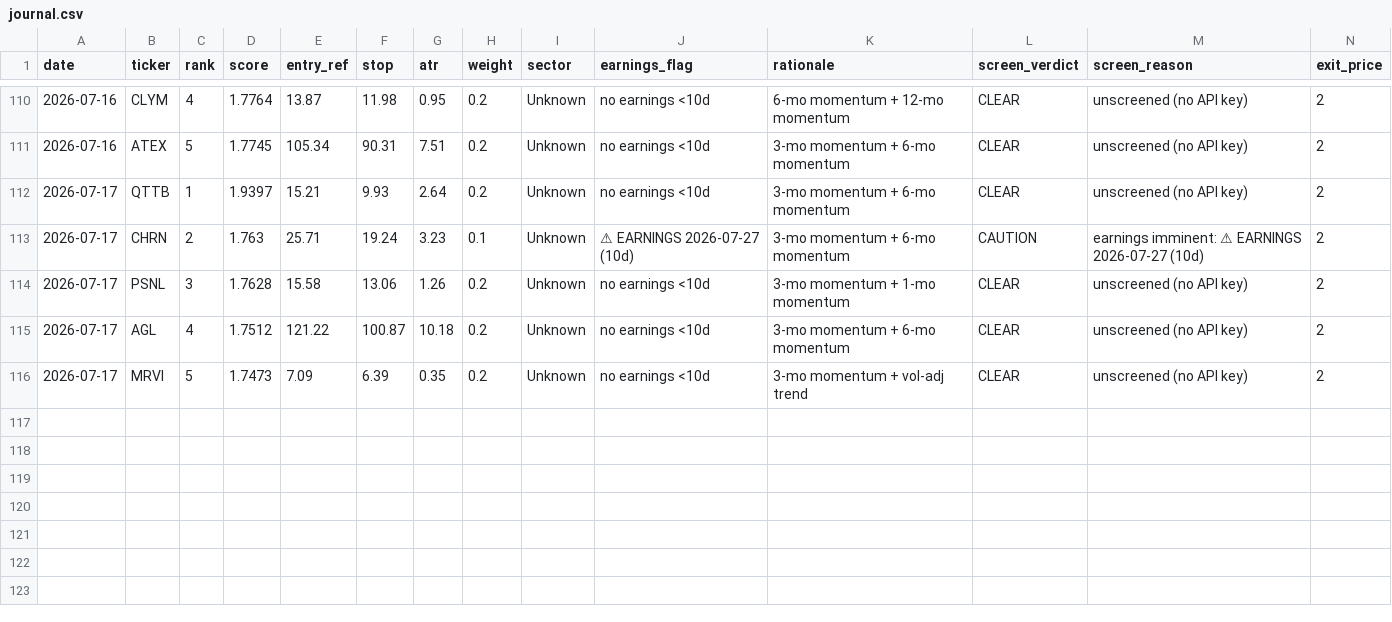
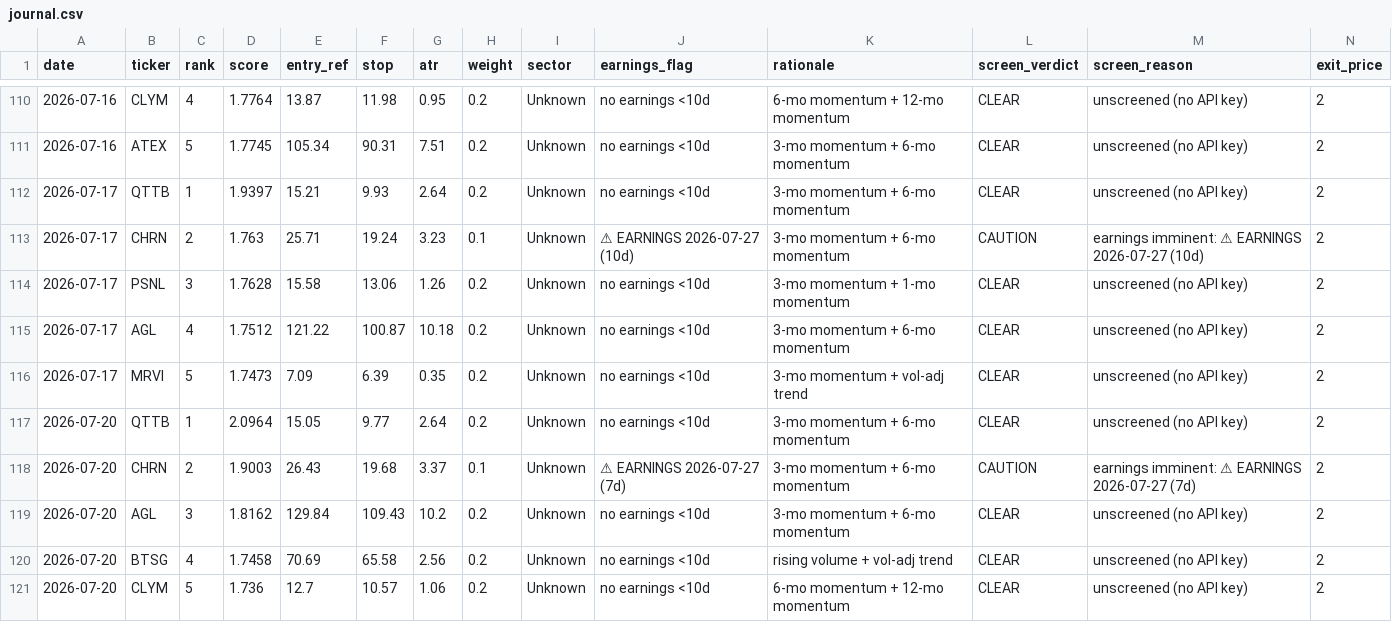
Before and after one commit to EeroP7/1, a CSV file: output_data/journal.csv, drawn as a sheet; only a part is shown, gaps mark what is left out; rows hold the shown columns only; the diff names each change by its address in the sheet, - before the commit and + after, or states it on an @@ line.

Commit message:
journal: daily picks 2026-07-20

```diff
--- a/output_data/journal.csv
+++ b/output_data/journal.csv
+row 117: 2026-07-20 | QTTB | 1 | 2.0964 | 15.05 | 9.77 | 2.64 | 0.2 | Unknown | no earnings <10d | 3-mo momentum + 6-mo momentum | CLEAR | unscreened (no API key) | 2
+row 118: 2026-07-20 | CHRN | 2 | 1.9003 | 26.43 | 19.68 | 3.37 | 0.1 | Unknown | ⚠ EARNINGS 2026-07-27 (7d) | 3-mo momentum + 6-mo momentum | CAUTION | earnings imminent: ⚠ EARNINGS 2026-07-27 (7d) | 2
+row 119: 2026-07-20 | AGL | 3 | 1.8162 | 129.84 | 109.43 | 10.2 | 0.2 | Unknown | no earnings <10d | 3-mo momentum + 6-mo momentum | CLEAR | unscreened (no API key) | 2
+row 120: 2026-07-20 | BTSG | 4 | 1.7458 | 70.69 | 65.58 | 2.56 | 0.2 | Unknown | no earnings <10d | rising volume + vol-adj trend | CLEAR | unscreened (no API key) | 2
+row 121: 2026-07-20 | CLYM | 5 | 1.736 | 12.7 | 10.57 | 1.06 | 0.2 | Unknown | no earnings <10d | 6-mo momentum + 12-mo momentum | CLEAR | unscreened (no API key) | 2
```
Also changed, not shown: output_data/picks.csv.
